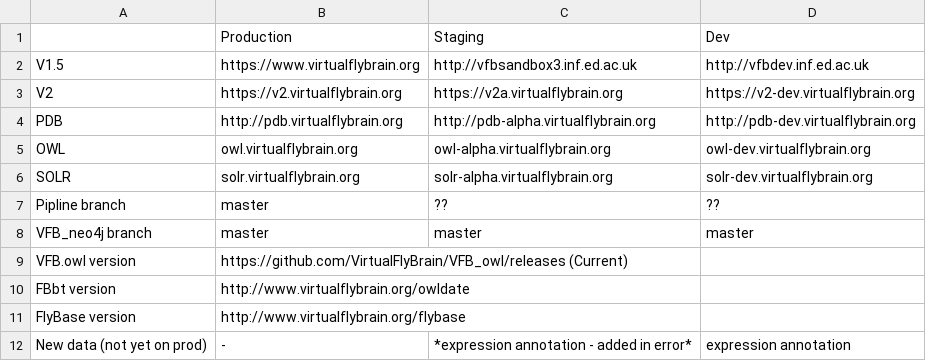
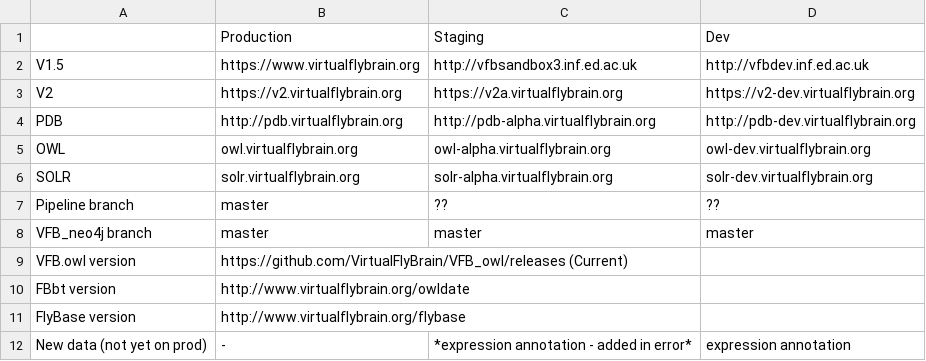
Before and after one commit to VirtualFlyBrain/pipeline, a TSV file: doc/pipelines_servers.tsv, drawn as a sheet.

Commit message:
Update pipelines_servers.tsv

```diff
--- a/doc/pipelines_servers.tsv
+++ b/doc/pipelines_servers.tsv
@@ -6,3 +6,3 @@ OWL	owl.virtualflybrain.org	owl-alpha.virtualflybrain.org	owl-dev.virtualflybrai
 SOLR	solr.virtualflybrain.org	solr-alpha.virtualflybrain.org	solr-dev.virtualflybrain.org
-Pipline branch	master	??	??
+Pipeline branch	master	??	??
 VFB_neo4j branch	master	master	master
```
